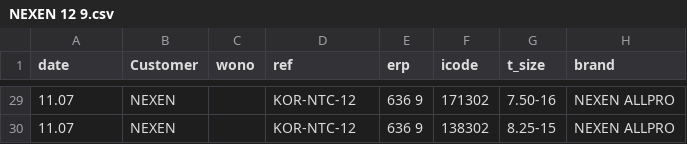
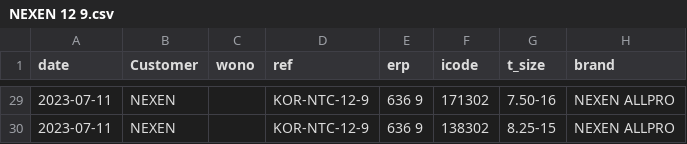
Before and after one commit to Bishan00/planing, a CSV file: task_management/NEXEN 12 9.csv, drawn as a sheet; only a part is shown, gaps mark what is left out; the diff covers the shown part only; the diff names each change by its address in the sheet, - before the commit and + after, or states it on an @@ line.

```diff
--- a/task_management/NEXEN 12 9.csv
+++ b/task_management/NEXEN 12 9.csv
-A29:A30 (date): 11.07
+A29:A30 (date): 2023-07-11
-D29:D30 (ref): KOR-NTC-12
+D29:D30 (ref): KOR-NTC-12-9
```
Also changed, not shown: 55 edited cells elsewhere in this file, task_management/NEXEN 12 11.csv, 23 other files.
